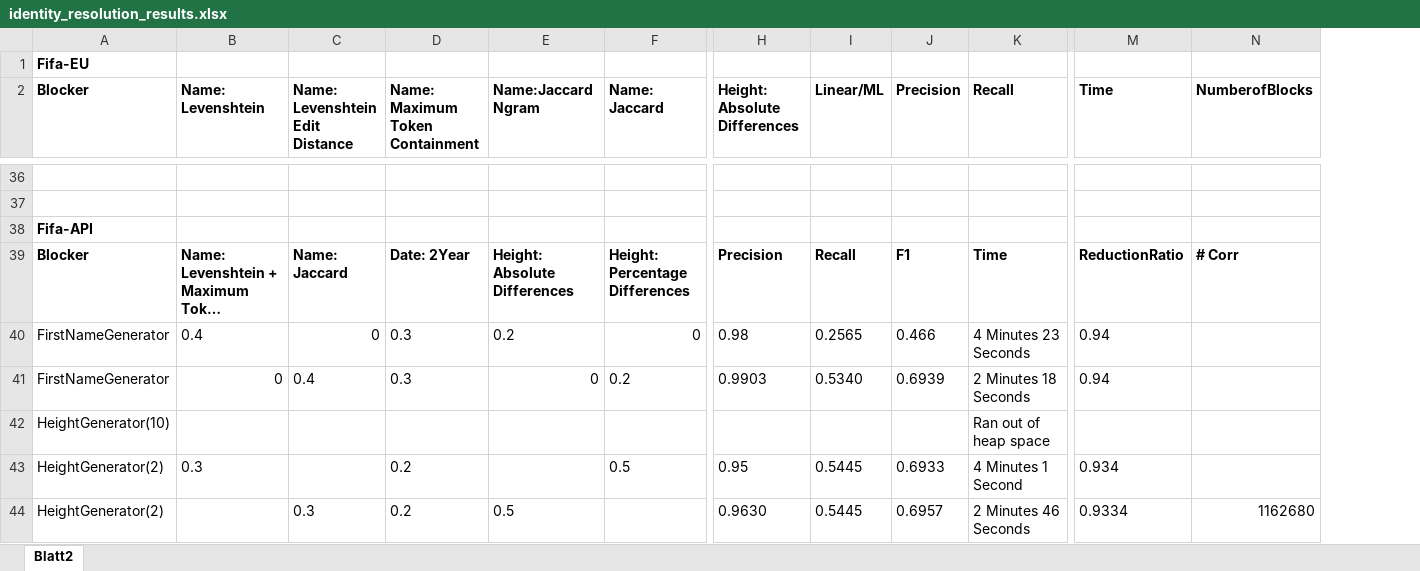
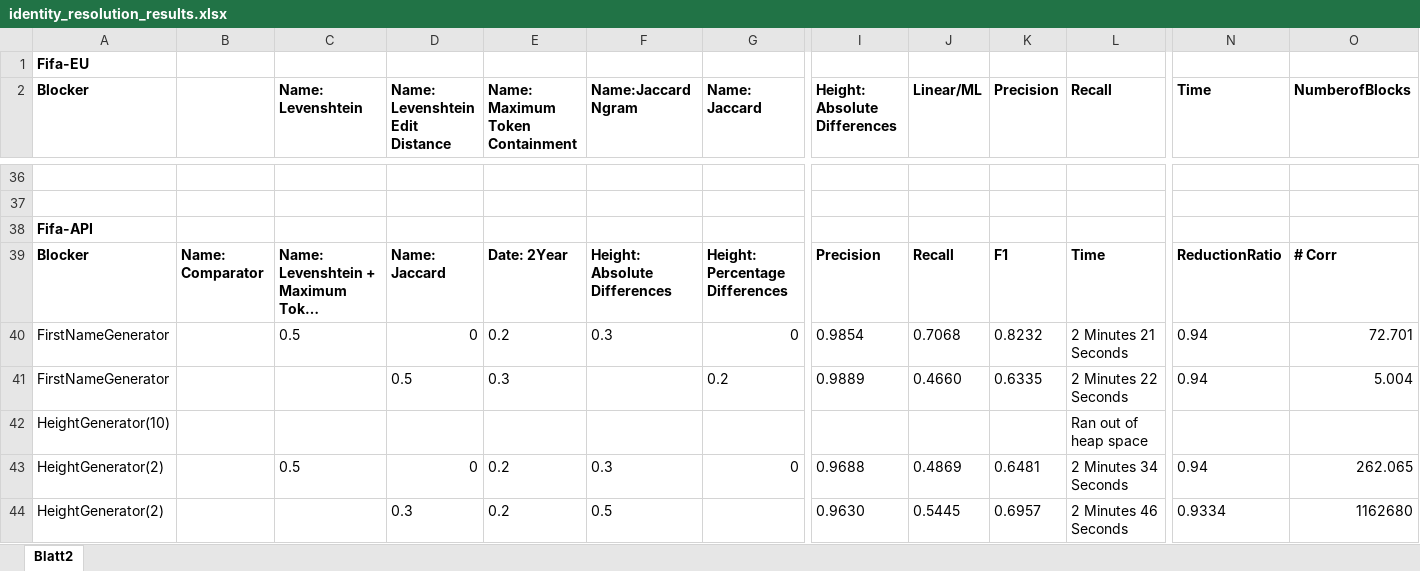
Before and after one commit to janapfeffer/WDI_2019, an Excel workbook: IdentityResolutionExperimentation/identity_resolution_results.xlsx, sheet Blatt2, drawn as a sheet; only a part is shown, gaps mark what is left out; long unchanged cells end in …; values as stored, in another font and other column widths than the file's, no borders; addresses are those after the commit; the diff covers the shown part only; the diff names each change by its address in the sheet, - before the commit and + after, or states it on an @@ line.

Commit message:
Updated nr of correspondences and FifaAPIComparatorLevenshtein

```diff
--- a/IdentityResolutionExperimentation/identity_resolution_results.xlsx (sheet Blatt2)
+++ b/IdentityResolutionExperimentation/identity_resolution_results.xlsx (sheet Blatt2)
+column B, row 39: Name: Comparator
-C40 (Name: Levenshtein): 0.4
+C40 (Name: Levenshtein): 0.5
-E40 (Name: Maximum Token Containment): 0.3
+E40 (Name: Maximum Token Containment): 0.2
-F40 (Name:Jaccard Ngram): 0.2
+F40 (Name:Jaccard Ngram): 0.3
-I40 (Height: Absolute Differences): 0.98
+I40 (Height: Absolute Differences): 0.9854
-J40 (Linear/ML): 0.2565
+J40 (Linear/ML): 0.7068
-K40 (Precision): 0.466
+K40 (Precision): 0.8232
-L40 (Recall): 4 Minutes 23 Seconds
+L40 (Recall): 2 Minutes 21 Seconds
-O40 (NumberofBlocks): (empty)
+O40 (NumberofBlocks): 72.701
-C41 (Name: Levenshtein): 0
+C41 (Name: Levenshtein): (empty)
-D41 (Name: Levenshtein Edit Distance): 0.4
+D41 (Name: Levenshtein Edit Distance): 0.5
-F41 (Name:Jaccard Ngram): 0
+F41 (Name:Jaccard Ngram): (empty)
-I41 (Height: Absolute Differences): 0.9903
+I41 (Height: Absolute Differences): 0.9889
-J41 (Linear/ML): 0.5340
+J41 (Linear/ML): 0.4660
-K41 (Precision): 0.6939
+K41 (Precision): 0.6335
-L41 (Recall): 2 Minutes 18 Seconds
+L41 (Recall): 2 Minutes 22 Seconds
-O41 (NumberofBlocks): (empty)
+O41 (NumberofBlocks): 5.004
-C43 (Name: Levenshtein): 0.3
+C43 (Name: Levenshtein): 0.5
-D43 (Name: Levenshtein Edit Distance): (empty)
+D43 (Name: Levenshtein Edit Distance): 0
-F43 (Name:Jaccard Ngram): (empty)
+F43 (Name:Jaccard Ngram): 0.3
-G43 (Name: Jaccard): 0.5
+G43 (Name: Jaccard): 0
-I43 (Height: Absolute Differences): 0.95
+I43 (Height: Absolute Differences): 0.9688
-J43 (Linear/ML): 0.5445
+J43 (Linear/ML): 0.4869
-K43 (Precision): 0.6933
+K43 (Precision): 0.6481
-L43 (Recall): 4 Minutes 1 Second
+L43 (Recall): 2 Minutes 34 Seconds
-N43 (Time): 0.934
+N43 (Time): 0.94
-O43 (NumberofBlocks): (empty)
+O43 (NumberofBlocks): 262.065
```
Also changed, not shown: 24 edited cells elsewhere in this sheet, 7 other files.
